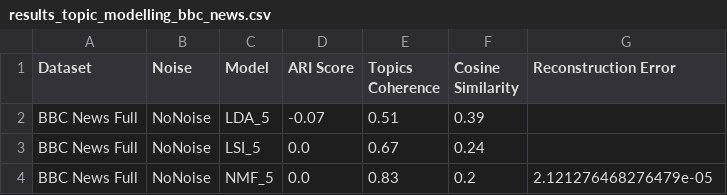
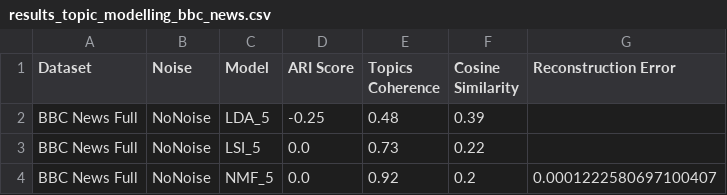
Before and after one commit to salveendutt/Textual_Clustering, a CSV file: outputs/final/results_topic_modelling_bbc_news.csv, drawn as a sheet.

```diff
--- a/outputs/final/results_topic_modelling_bbc_news.csv
+++ b/outputs/final/results_topic_modelling_bbc_news.csv
@@ -1,4 +1,4 @@
 Dataset,Noise,Model,ARI Score,Topics Coherence,Cosine Similarity,Reconstruction Error
-BBC News Full,NoNoise,LDA_5,-0.07,0.51,0.39,
-BBC News Full,NoNoise,LSI_5,0.0,0.67,0.24,
-BBC News Full,NoNoise,NMF_5,0.0,0.83,0.2,2.121276468276479e-05
+BBC News Full,NoNoise,LDA_5,-0.25,0.48,0.39,
+BBC News Full,NoNoise,LSI_5,0.0,0.73,0.22,
+BBC News Full,NoNoise,NMF_5,0.0,0.92,0.2,0.0001222580697100407
```
Also changed, not shown: outputs/final/results_classification_supervised.csv, outputs/final/results_classification_zero_shot.csv, 5 other files.
